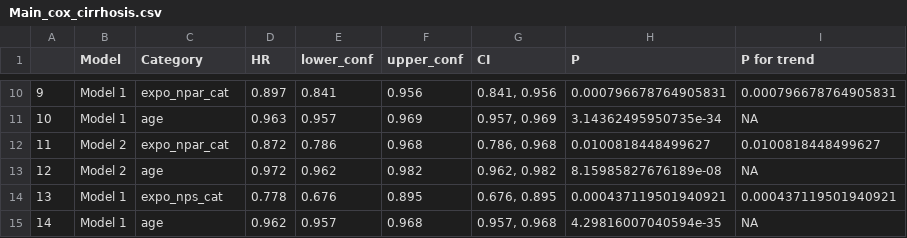
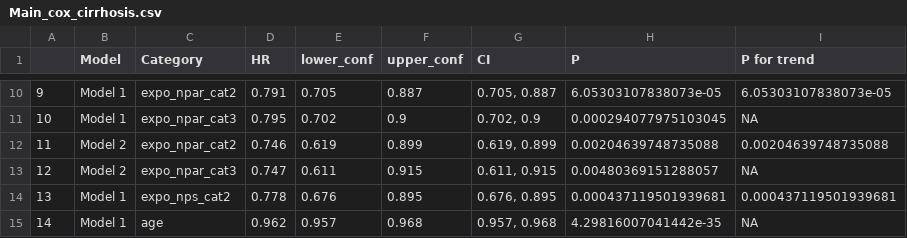
Before and after one commit to DangLin1214/test4.github.io, a CSV file: Main_cox_cirrhosis.csv, drawn as a sheet; only a part is shown, gaps mark what is left out; the diff covers the shown part only.

```diff
--- a/Main_cox_cirrhosis.csv
+++ b/Main_cox_cirrhosis.csv
@@ -10,6 +10,6 @@
-"9","Model 1","expo_npar_cat",0.897,0.841,0.956,"0.841, 0.956",0.000796678764905831,"0.000796678764905831"
-"10","Model 1","age",0.963,0.957,0.969,"0.957, 0.969",3.14362495950735e-34,"NA"
-"11","Model 2","expo_npar_cat",0.872,0.786,0.968,"0.786, 0.968",0.0100818448499627,"0.0100818448499627"
-"12","Model 2","age",0.972,0.962,0.982,"0.962, 0.982",8.15985827676189e-08,"NA"
-"13","Model 1","expo_nps_cat",0.778,0.676,0.895,"0.676, 0.895",0.000437119501940921,"0.000437119501940921"
-"14","Model 1","age",0.962,0.957,0.968,"0.957, 0.968",4.29816007040594e-35,"NA"
+"9","Model 1","expo_npar_cat2",0.791,0.705,0.887,"0.705, 0.887",6.05303107838073e-05,"6.05303107838073e-05"
+"10","Model 1","expo_npar_cat3",0.795,0.702,0.9,"0.702, 0.9",0.000294077975103045,"NA"
+"11","Model 2","expo_npar_cat2",0.746,0.619,0.899,"0.619, 0.899",0.00204639748735088,"0.00204639748735088"
+"12","Model 2","expo_npar_cat3",0.747,0.611,0.915,"0.611, 0.915",0.00480369151288057,"NA"
+"13","Model 1","expo_nps_cat2",0.778,0.676,0.895,"0.676, 0.895",0.000437119501939681,"0.000437119501939681"
+"14","Model 1","age",0.962,0.957,0.968,"0.957, 0.968",4.29816007041442e-35,"NA"
```
Also changed, not shown: 64 edited cells elsewhere in this file, Main_cox_nafld.csv, 14 other files.
